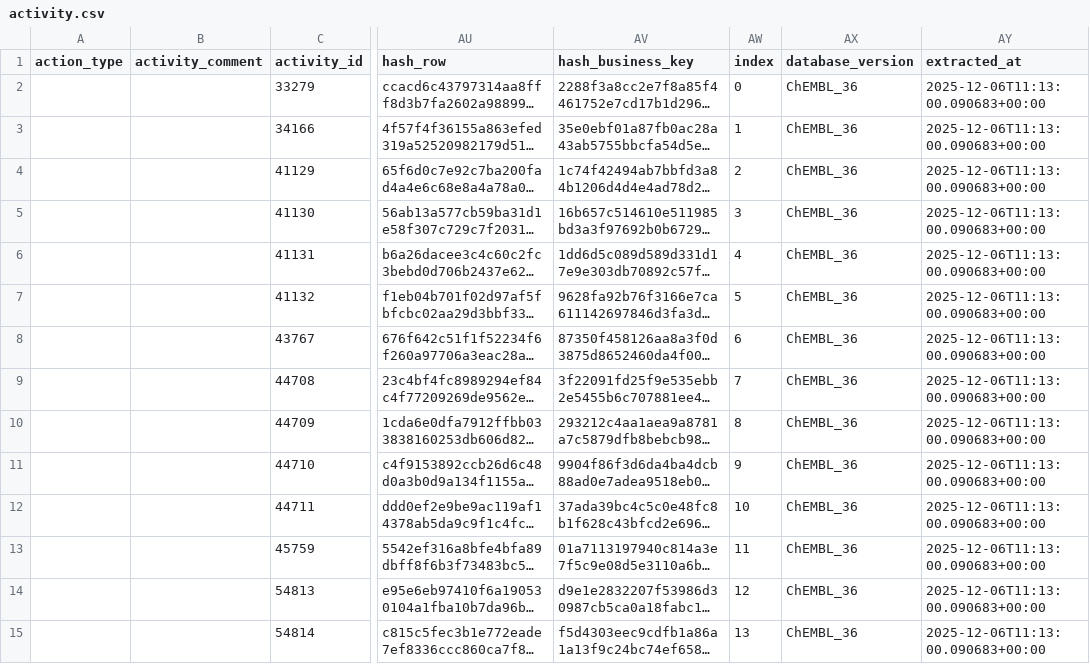
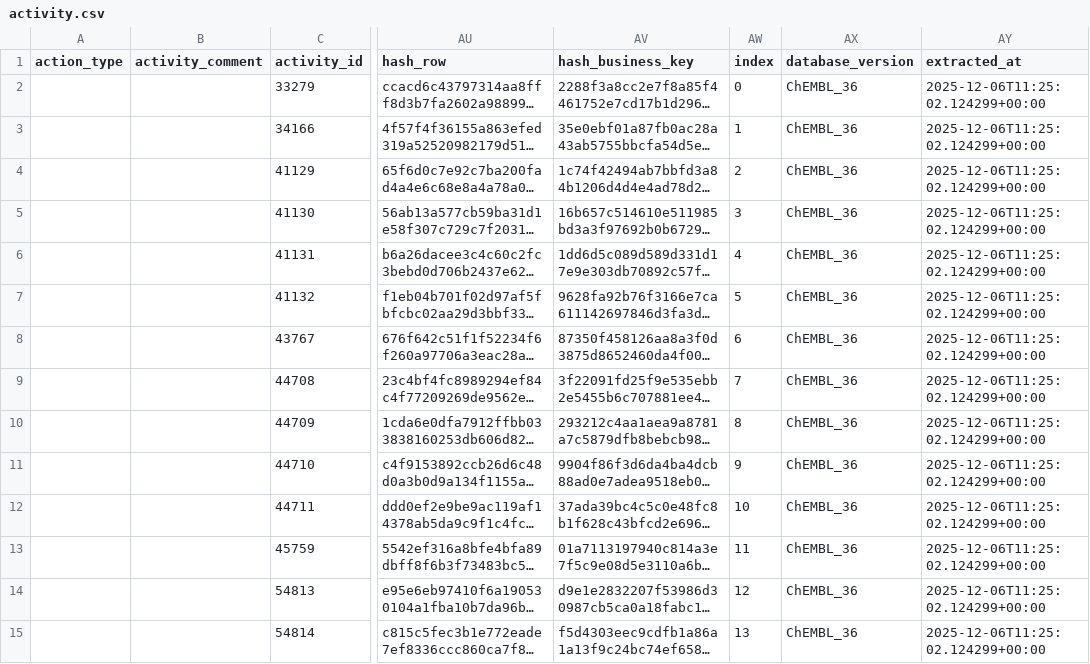
Before and after one commit to SatoryKono/BioactivityDataAcquisition, a CSV file: data/output/activity/activity.csv, drawn as a sheet; only a part is shown, gaps mark what is left out; long unchanged cells end in …; the diff covers the shown part only; the diff names each change by its address in the sheet, - before the commit and + after, or states it on an @@ line.

```diff
--- a/data/output/activity/activity.csv
+++ b/data/output/activity/activity.csv
-AY2:AY15 (extracted_at): 2025-12-06T11:13:00.090683+00:00
+AY2:AY15 (extracted_at): 2025-12-06T11:25:02.124299+00:00
```
Also changed, not shown: 86 edited cells elsewhere in this file, 12 other files.
